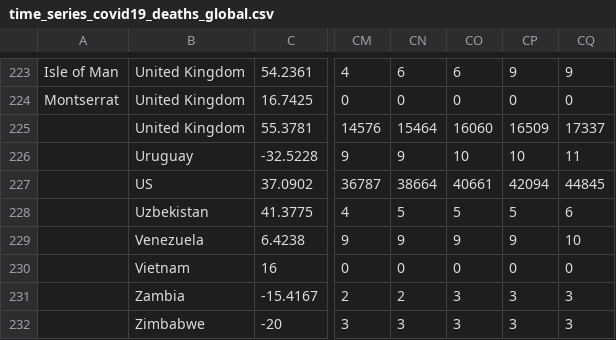
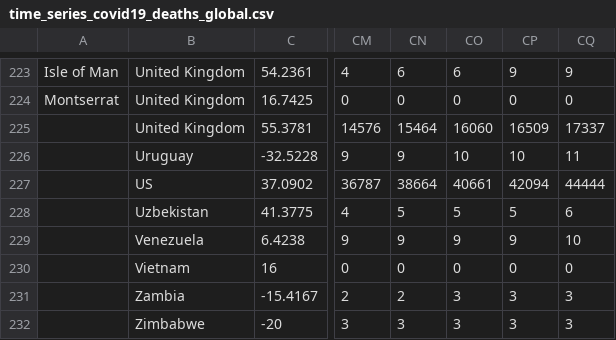
Before and after one commit to obarnet/COVID-19, a CSV file: csse_covid_19_data/csse_covid_19_time_series/time_series_covid19_deaths_global.csv, drawn as a sheet; only a part is shown, gaps mark what is left out; the diff names each change by its address in the sheet, - before the commit and + after, or states it on an @@ line.

Commit message:
Update time_series_covid19_deaths_global.csv

```diff
--- a/csse_covid_19_data/csse_covid_19_time_series/time_series_covid19_deaths_global.csv
+++ b/csse_covid_19_data/csse_covid_19_time_series/time_series_covid19_deaths_global.csv
-CQ227: 44845
+CQ227: 44444
```
